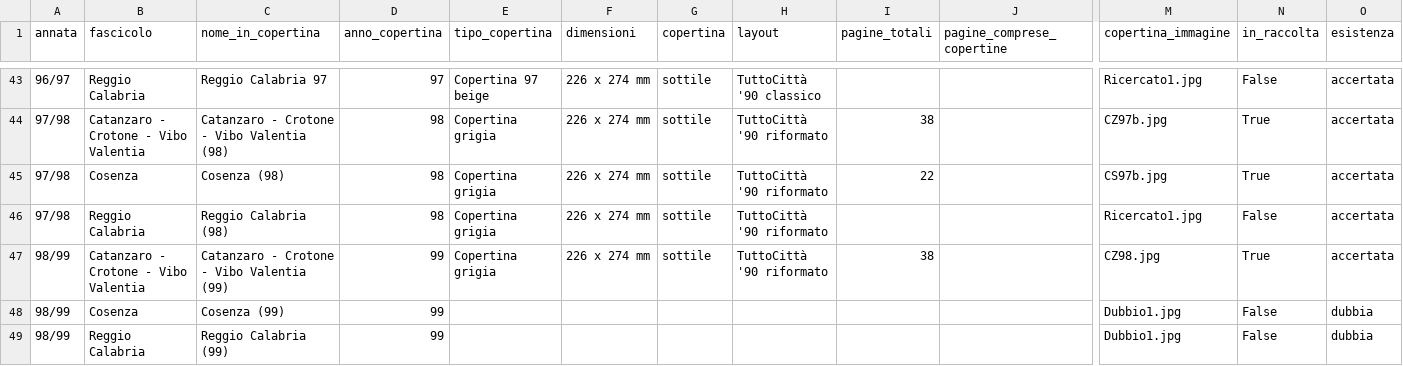
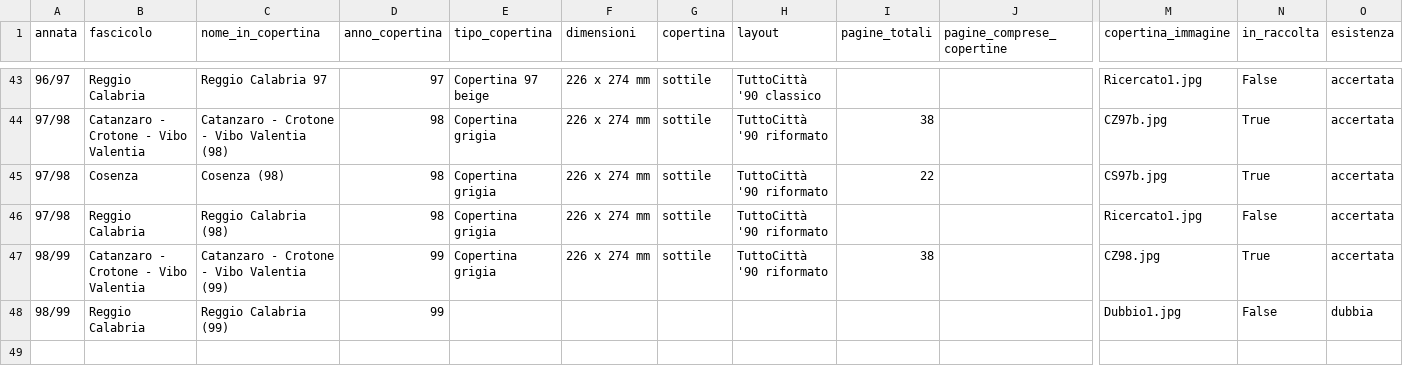
Before and after one commit to RoMu84/TuttoCitta, a CSV file: dati/calabria_fascicoli.csv, drawn as a sheet; only a part is shown, gaps mark what is left out; rows hold the shown columns only; the diff names each change by its address in the sheet, - before the commit and + after, or states it on an @@ line.

```diff
--- a/dati/calabria_fascicoli.csv
+++ b/dati/calabria_fascicoli.csv
-row 48: 98/99 | Cosenza | Cosenza (99) | 99 |  |  |  |  |  |  | Dubbio1.jpg | False | dubbia
```
Also changed, not shown: dati/fascicoli_lungo.csv, dati/fascicoli_matrice.csv, 20 other files.
